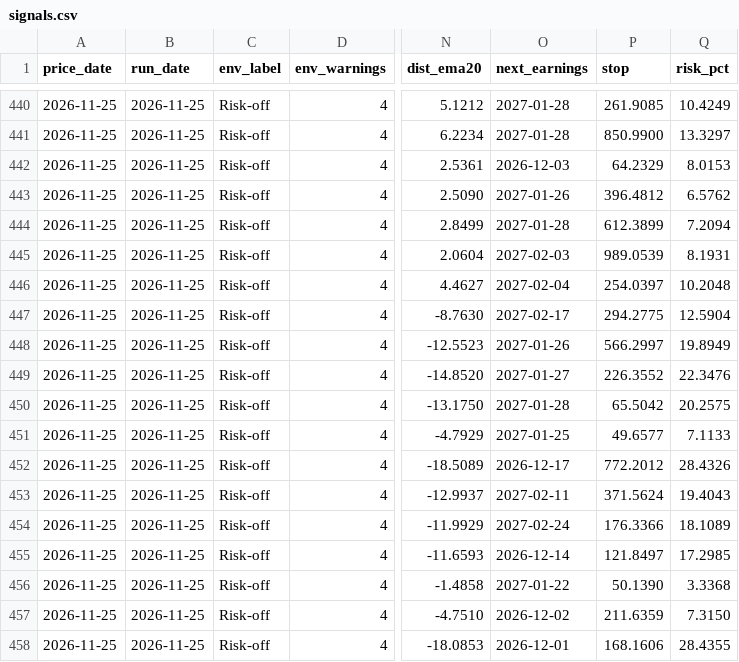
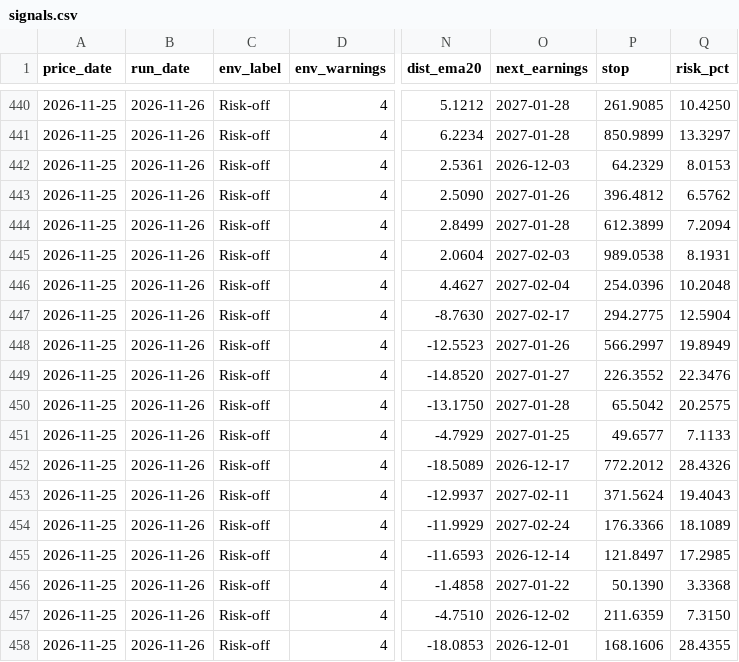
Before and after one commit to giac718/sector-model, a CSV file: log/signals.csv, drawn as a sheet; only a part is shown, gaps mark what is left out; the diff covers the shown part only; the diff names each change by its address in the sheet, - before the commit and + after, or states it on an @@ line.

```diff
--- a/log/signals.csv
+++ b/log/signals.csv
-B440:B458 (run_date): 2026-11-25
+B440:B458 (run_date): 2026-11-26
-Q440 (risk_pct): 10.4249
+Q440 (risk_pct): 10.4250
-P441 (stop): 850.9900
+P441 (stop): 850.9899
-P445 (stop): 989.0539
+P445 (stop): 989.0538
-P446 (stop): 254.0397
+P446 (stop): 254.0396
```
Also changed, not shown: 35 edited cells elsewhere in this file.
